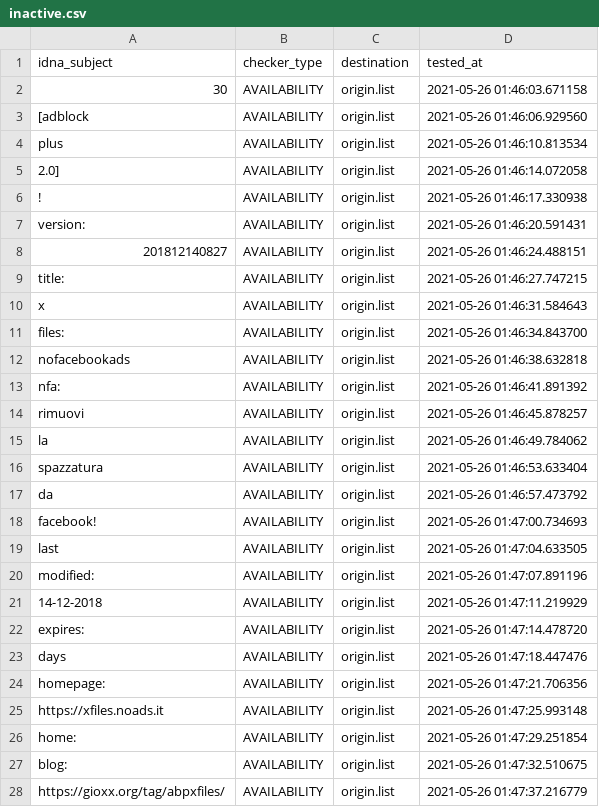
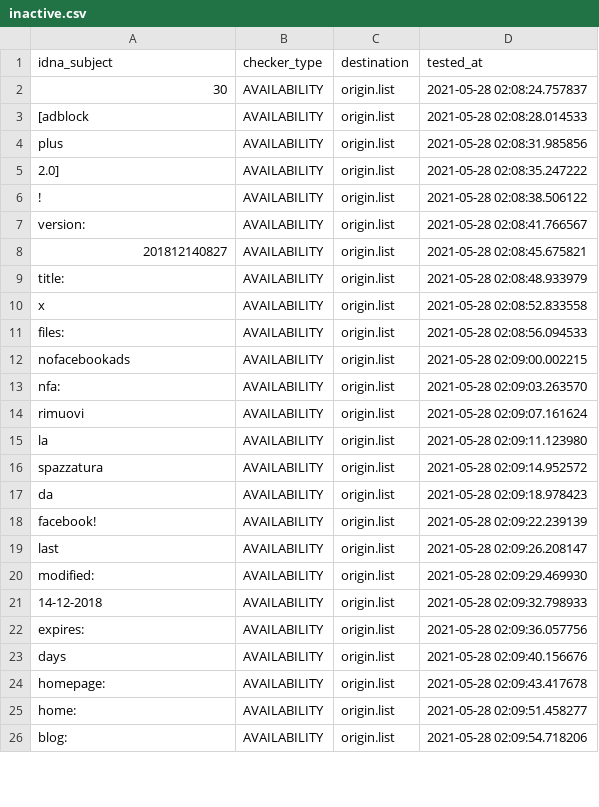
Before and after one commit to dead-hosts/xfiles_facebook_git_gioxx, a CSV file: .pyfunceble/inactive.csv, drawn as a sheet; only a part is shown; the diff covers the shown part only.

Commit message:
[Final/Result][Dead-Hosts::xfiles_facebook_git_gioxx] [GHA skip]
VX8YzmjGLmI8OikpLrZsaUOJ

```diff
--- a/.pyfunceble/inactive.csv
+++ b/.pyfunceble/inactive.csv
@@ -1,28 +1,26 @@
 idna_subject,checker_type,destination,tested_at
-30,AVAILABILITY,origin.list,2021-05-26 01:46:03.671158
-[adblock,AVAILABILITY,origin.list,2021-05-26 01:46:06.929560
-plus,AVAILABILITY,origin.list,2021-05-26 01:46:10.813534
-2.0],AVAILABILITY,origin.list,2021-05-26 01:46:14.072058
-!,AVAILABILITY,origin.list,2021-05-26 01:46:17.330938
-version:,AVAILABILITY,origin.list,2021-05-26 01:46:20.591431
-201812140827,AVAILABILITY,origin.list,2021-05-26 01:46:24.488151
-title:,AVAILABILITY,origin.list,2021-05-26 01:46:27.747215
-x,AVAILABILITY,origin.list,2021-05-26 01:46:31.584643
-files:,AVAILABILITY,origin.list,2021-05-26 01:46:34.843700
-nofacebookads,AVAILABILITY,origin.list,2021-05-26 01:46:38.632818
-nfa:,AVAILABILITY,origin.list,2021-05-26 01:46:41.891392
-rimuovi,AVAILABILITY,origin.list,2021-05-26 01:46:45.878257
-la,AVAILABILITY,origin.list,2021-05-26 01:46:49.784062
-spazzatura,AVAILABILITY,origin.list,2021-05-26 01:46:53.633404
-da,AVAILABILITY,origin.list,2021-05-26 01:46:57.473792
-facebook!,AVAILABILITY,origin.list,2021-05-26 01:47:00.734693
-last,AVAILABILITY,origin.list,2021-05-26 01:47:04.633505
-modified:,AVAILABILITY,origin.list,2021-05-26 01:47:07.891196
-14-12-2018,AVAILABILITY,origin.list,2021-05-26 01:47:11.219929
-expires:,AVAILABILITY,origin.list,2021-05-26 01:47:14.478720
-days,AVAILABILITY,origin.list,2021-05-26 01:47:18.447476
-homepage:,AVAILABILITY,origin.list,2021-05-26 01:47:21.706356
-https://xfiles.noads.it,AVAILABILITY,origin.list,2021-05-26 01:47:25.993148
-home:,AVAILABILITY,origin.list,2021-05-26 01:47:29.251854
-blog:,AVAILABILITY,origin.list,2021-05-26 01:47:32.510675
-https://gioxx.org/tag/abpxfiles/,AVAILABILITY,origin.list,2021-05-26 01:47:37.216779
+30,AVAILABILITY,origin.list,2021-05-28 02:08:24.757837
+[adblock,AVAILABILITY,origin.list,2021-05-28 02:08:28.014533
+plus,AVAILABILITY,origin.list,2021-05-28 02:08:31.985856
+2.0],AVAILABILITY,origin.list,2021-05-28 02:08:35.247222
+!,AVAILABILITY,origin.list,2021-05-28 02:08:38.506122
+version:,AVAILABILITY,origin.list,2021-05-28 02:08:41.766567
+201812140827,AVAILABILITY,origin.list,2021-05-28 02:08:45.675821
+title:,AVAILABILITY,origin.list,2021-05-28 02:08:48.933979
+x,AVAILABILITY,origin.list,2021-05-28 02:08:52.833558
+files:,AVAILABILITY,origin.list,2021-05-28 02:08:56.094533
+nofacebookads,AVAILABILITY,origin.list,2021-05-28 02:09:00.002215
+nfa:,AVAILABILITY,origin.list,2021-05-28 02:09:03.263570
+rimuovi,AVAILABILITY,origin.list,2021-05-28 02:09:07.161624
+la,AVAILABILITY,origin.list,2021-05-28 02:09:11.123980
+spazzatura,AVAILABILITY,origin.list,2021-05-28 02:09:14.952572
+da,AVAILABILITY,origin.list,2021-05-28 02:09:18.978423
+facebook!,AVAILABILITY,origin.list,2021-05-28 02:09:22.239139
+last,AVAILABILITY,origin.list,2021-05-28 02:09:26.208147
+modified:,AVAILABILITY,origin.list,2021-05-28 02:09:29.469930
+14-12-2018,AVAILABILITY,origin.list,2021-05-28 02:09:32.798933
+expires:,AVAILABILITY,origin.list,2021-05-28 02:09:36.057756
+days,AVAILABILITY,origin.list,2021-05-28 02:09:40.156676
+homepage:,AVAILABILITY,origin.list,2021-05-28 02:09:43.417678
+home:,AVAILABILITY,origin.list,2021-05-28 02:09:51.458277
+blog:,AVAILABILITY,origin.list,2021-05-28 02:09:54.718206
```
Also changed, not shown: 8 edited cells elsewhere in this file, 11 other files.
